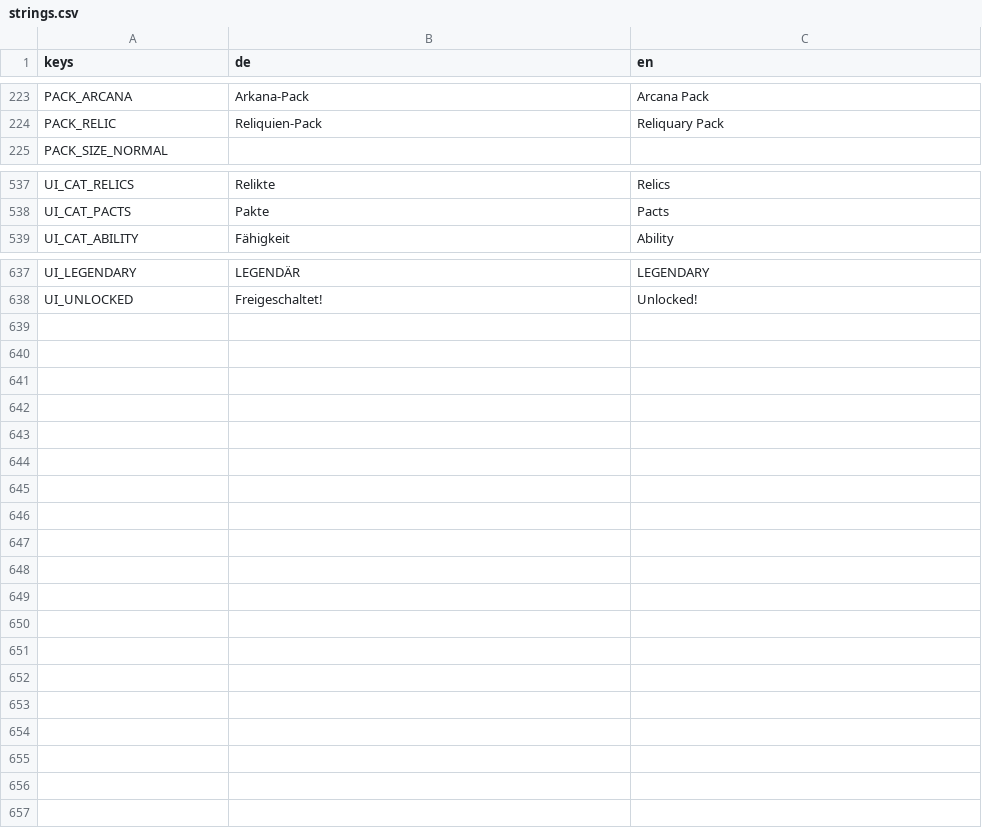
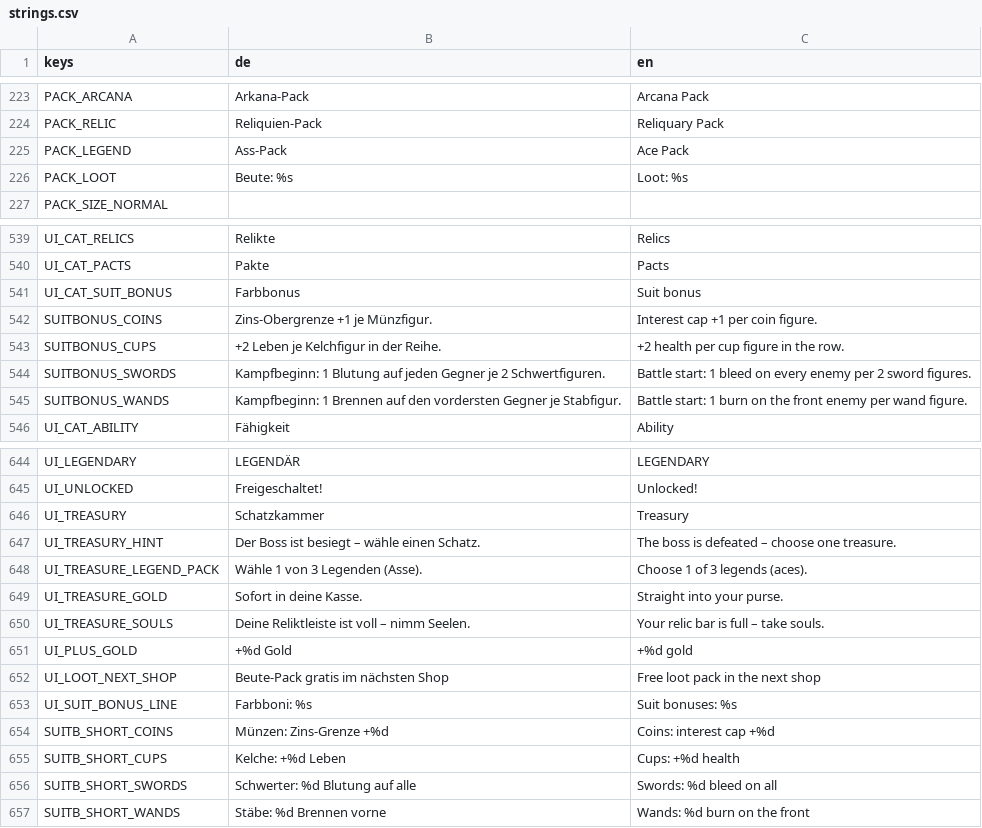
Before and after one commit to aaronvogel77-source/Roguelike, a CSV file: translations/strings.csv, drawn as a sheet; only a part is shown, gaps mark what is left out; the diff covers the shown part only; the diff names each change by its address in the sheet, - before the commit and + after, or states it on an @@ line.

```diff
--- a/translations/strings.csv
+++ b/translations/strings.csv
+row 225: PACK_LEGEND | Ass-Pack | Ace Pack
+row 226: PACK_LOOT | Beute: %s | Loot: %s
+row 541: UI_CAT_SUIT_BONUS | Farbbonus | Suit bonus
+row 542: SUITBONUS_COINS | Zins-Obergrenze +1 je Münzfigur. | Interest cap +1 per coin figure.
+row 543: SUITBONUS_CUPS | +2 Leben je Kelchfigur in der Reihe. | +2 health per cup figure in the row.
+row 544: SUITBONUS_SWORDS | Kampfbeginn: 1 Blutung auf jeden Gegner je 2 Schwertfiguren. | Battle start: 1 bleed on every enemy per 2 sword figures.
+row 545: SUITBONUS_WANDS | Kampfbeginn: 1 Brennen auf den vordersten Gegner je Stabfigur. | Battle start: 1 burn on the front enemy per wand figure.
+row 646: UI_TREASURY | Schatzkammer | Treasury
+row 647: UI_TREASURY_HINT | Der Boss ist besiegt – wähle einen Schatz. | The boss is defeated – choose one treasure.
+row 648: UI_TREASURE_LEGEND_PACK | Wähle 1 von 3 Legenden (Asse). | Choose 1 of 3 legends (aces).
+row 649: UI_TREASURE_GOLD | Sofort in deine Kasse. | Straight into your purse.
+row 650: UI_TREASURE_SOULS | Deine Reliktleiste ist voll – nimm Seelen. | Your relic bar is full – take souls.
+row 651: UI_PLUS_GOLD | +%d Gold | +%d gold
+row 652: UI_LOOT_NEXT_SHOP | Beute-Pack gratis im nächsten Shop | Free loot pack in the next shop
+row 653: UI_SUIT_BONUS_LINE | Farbboni: %s | Suit bonuses: %s
+row 654: SUITB_SHORT_COINS | Münzen: Zins-Grenze +%d | Coins: interest cap +%d
+row 655: SUITB_SHORT_CUPS | Kelche: +%d Leben | Cups: +%d health
+row 656: SUITB_SHORT_SWORDS | Schwerter: %d Blutung auf alle | Swords: %d bleed on all
+row 657: SUITB_SHORT_WANDS | Stäbe: %d Brennen vorne | Wands: %d burn on the front
```
Also changed, not shown: 4 edited cells elsewhere in this file, 25 other files.
